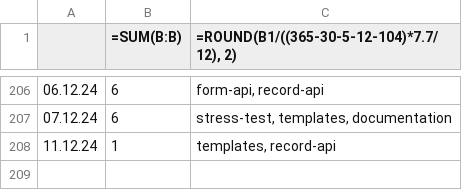
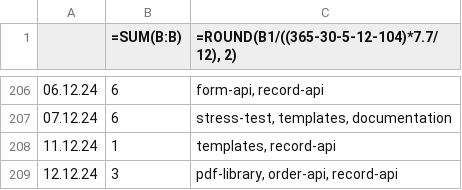
Before and after one commit to erroronline1/caro, a CSV file: shadow timesheet.csv, drawn as a sheet; only a part is shown, gaps mark what is left out.

Commit message:
timetracking

```diff
--- a/shadow timesheet.csv
+++ b/shadow timesheet.csv
@@ -208 +208,2 @@
 11.12.24;1;"templates, record-api"
+12.12.24;3;"pdf-library, order-api, record-api"
```
